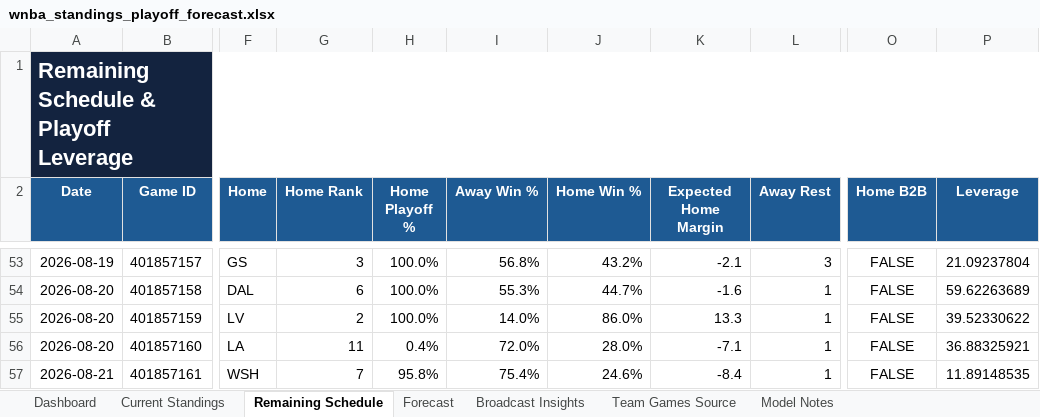
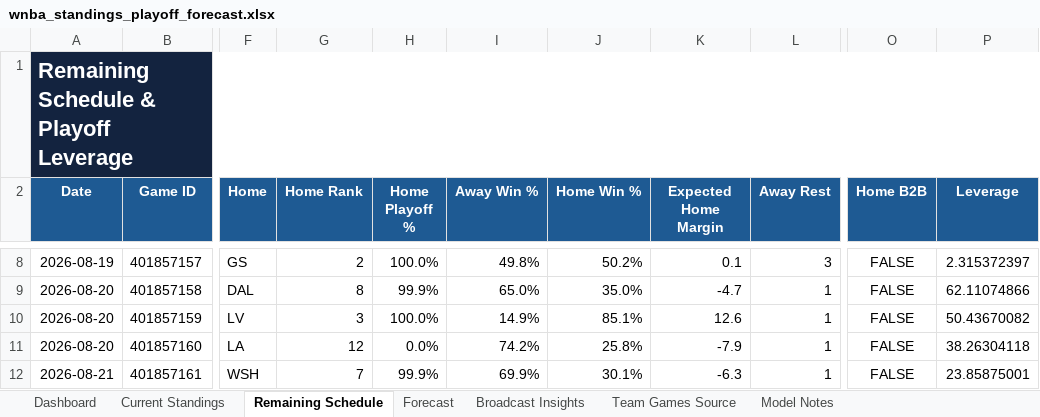
Before and after one commit to kbsmd-sportsmusicdata/wnba-pbpstats-2026-pipeline, an Excel workbook: analysis/standings_playoff_forecast/deliverables/season=2026/latest/wnba_standings_playoff_forecast.xlsx, sheet Remaining Schedule, drawn as a sheet; only a part is shown, gaps mark what is left out; values as stored, in another font and other column widths than the file's, no borders; conditional formats and table styles not drawn; addresses are those after the commit; the diff covers the shown part only; the diff names each change by its address in the sheet, - before the commit and + after, or states it on an @@ line.

```diff
--- a/analysis/standings_playoff_forecast/deliverables/season=2026/latest/wnba_standings_playoff_forecast.xlsx (sheet Remaining Schedule)
+++ b/analysis/standings_playoff_forecast/deliverables/season=2026/latest/wnba_standings_playoff_forecast.xlsx (sheet Remaining Schedule)
-G8 (Home Rank): 3
+G8 (Home Rank): 2
-I8 (Away Win %): 56.8%
+I8 (Away Win %): 49.8%
-J8 (Home Win %): 43.2%
+J8 (Home Win %): 50.2%
-K8 (Expected Home Margin): -2.1
+K8 (Expected Home Margin): 0.1
-P8 (Leverage): 21.09237804
+P8 (Leverage): 2.315372397
-G9 (Home Rank): 6
+G9 (Home Rank): 8
-H9 (Home Playoff %): 100.0%
+H9 (Home Playoff %): 99.9%
-I9 (Away Win %): 55.3%
+I9 (Away Win %): 65.0%
-J9 (Home Win %): 44.7%
+J9 (Home Win %): 35.0%
-K9 (Expected Home Margin): -1.6
+K9 (Expected Home Margin): -4.7
-P9 (Leverage): 59.62263689
+P9 (Leverage): 62.11074866
-G10 (Home Rank): 2
+G10 (Home Rank): 3
-I10 (Away Win %): 14.0%
+I10 (Away Win %): 14.9%
-J10 (Home Win %): 86.0%
+J10 (Home Win %): 85.1%
-K10 (Expected Home Margin): 13.3
+K10 (Expected Home Margin): 12.6
-P10 (Leverage): 39.52330622
+P10 (Leverage): 50.43670082
-G11 (Home Rank): 11
+G11 (Home Rank): 12
-H11 (Home Playoff %): 0.4%
+H11 (Home Playoff %): 0.0%
-I11 (Away Win %): 72.0%
+I11 (Away Win %): 74.2%
-J11 (Home Win %): 28.0%
+J11 (Home Win %): 25.8%
-K11 (Expected Home Margin): -7.1
+K11 (Expected Home Margin): -7.9
-P11 (Leverage): 36.88325921
+P11 (Leverage): 38.26304118
-H12 (Home Playoff %): 95.8%
+H12 (Home Playoff %): 99.9%
-I12 (Away Win %): 75.4%
+I12 (Away Win %): 69.9%
-J12 (Home Win %): 24.6%
+J12 (Home Win %): 30.1%
-K12 (Expected Home Margin): -8.4
+K12 (Expected Home Margin): -6.3
-P12 (Leverage): 11.89148535
+P12 (Leverage): 23.85875001
```
Also changed, not shown: 45 removed rows and 409 edited cells elsewhere in this sheet, sheet Team Games Source, sheet Current Standings, sheet Forecast, sheet Broadcast Insights, sheet Dashboard, sheet Model Notes, 16 other files.
